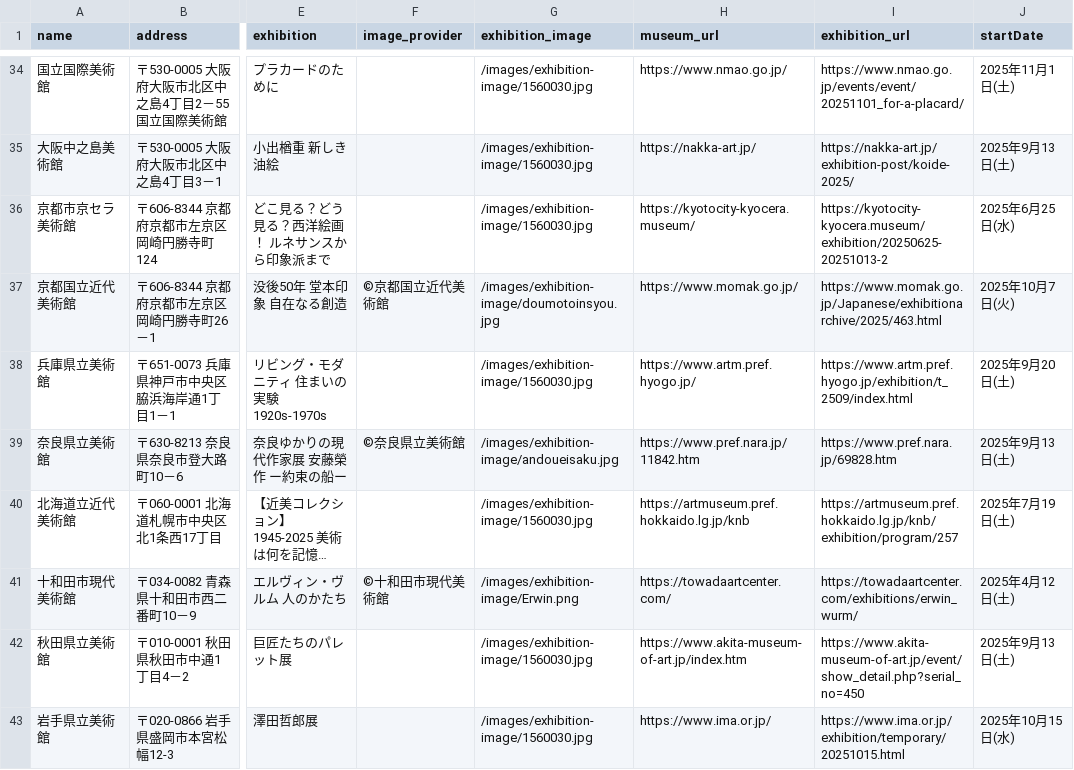
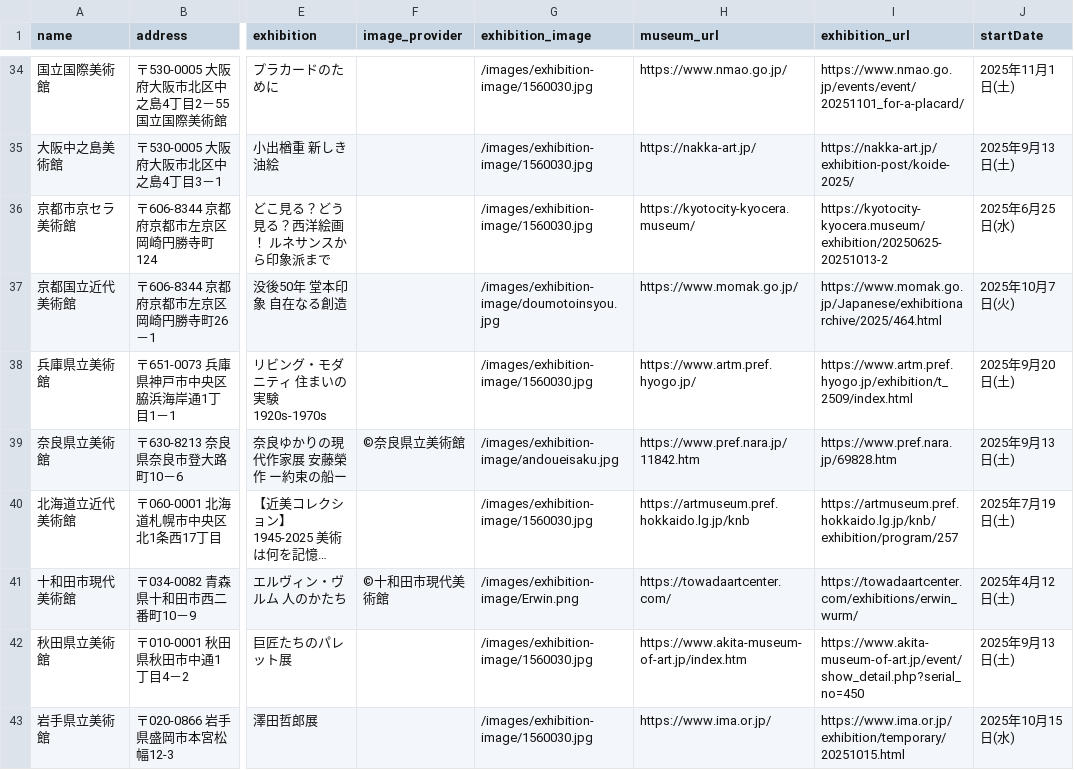
Before and after one commit to Kotaka10/museum-research-app-backend, a CSV file: backend/src/main/resources/data/museums.csv, drawn as a sheet; only a part is shown, gaps mark what is left out; long unchanged cells end in …; the diff names each change by its address in the sheet, - before the commit and + after, or states it on an @@ line.

Commit message:
fix: backend

```diff
--- a/backend/src/main/resources/data/museums.csv
+++ b/backend/src/main/resources/data/museums.csv
-F37 (image_provider): ©京都国立近代美術館
+F37 (image_provider): (empty)
-I37 (exhibition_url): https://www.momak.go.jp/Japanese/exhibitionarchive/2025/463.html
+I37 (exhibition_url): https://www.momak.go.jp/Japanese/exhibitionarchive/2025/464.html
```
Also changed, not shown: 1 other file.
